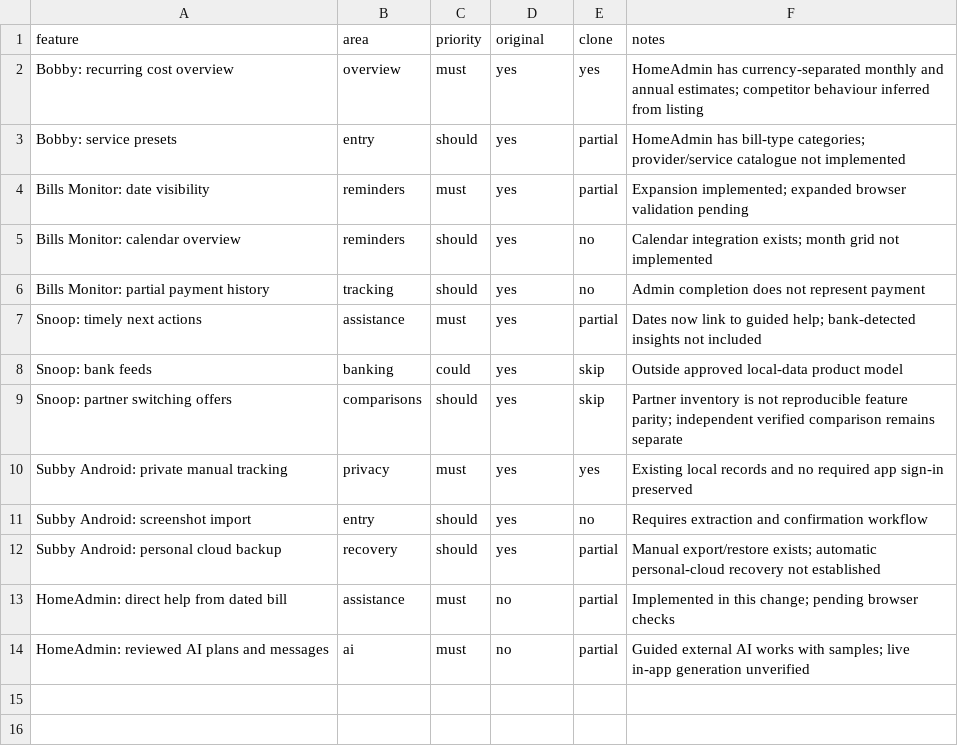
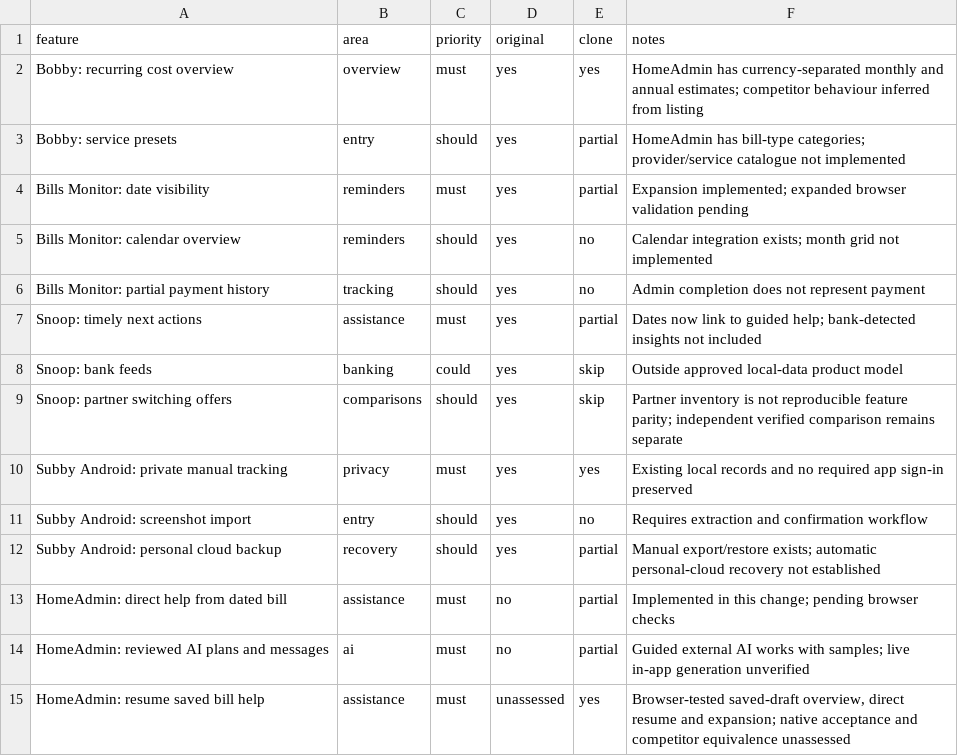
Before and after one commit to Tenaciousp/LifeAdmin-AI, a CSV file: lifeadmin_build/replica/features.csv, drawn as a sheet.

Commit message:
Resume saved bill help directly from the household overview

```diff
--- a/lifeadmin_build/replica/features.csv
+++ b/lifeadmin_build/replica/features.csv
@@ -14 +14,2 @@ feature,area,priority,original,clone,notes
 "HomeAdmin: reviewed AI plans and messages",ai,must,no,partial,"Guided external AI works with samples; live in-app generation unverified"
+"HomeAdmin: resume saved bill help",assistance,must,unassessed,yes,"Browser-tested saved-draft overview, direct resume and expansion; native acceptance and competitor equivalence unassessed"
```
Also changed, not shown: 3 other files.
